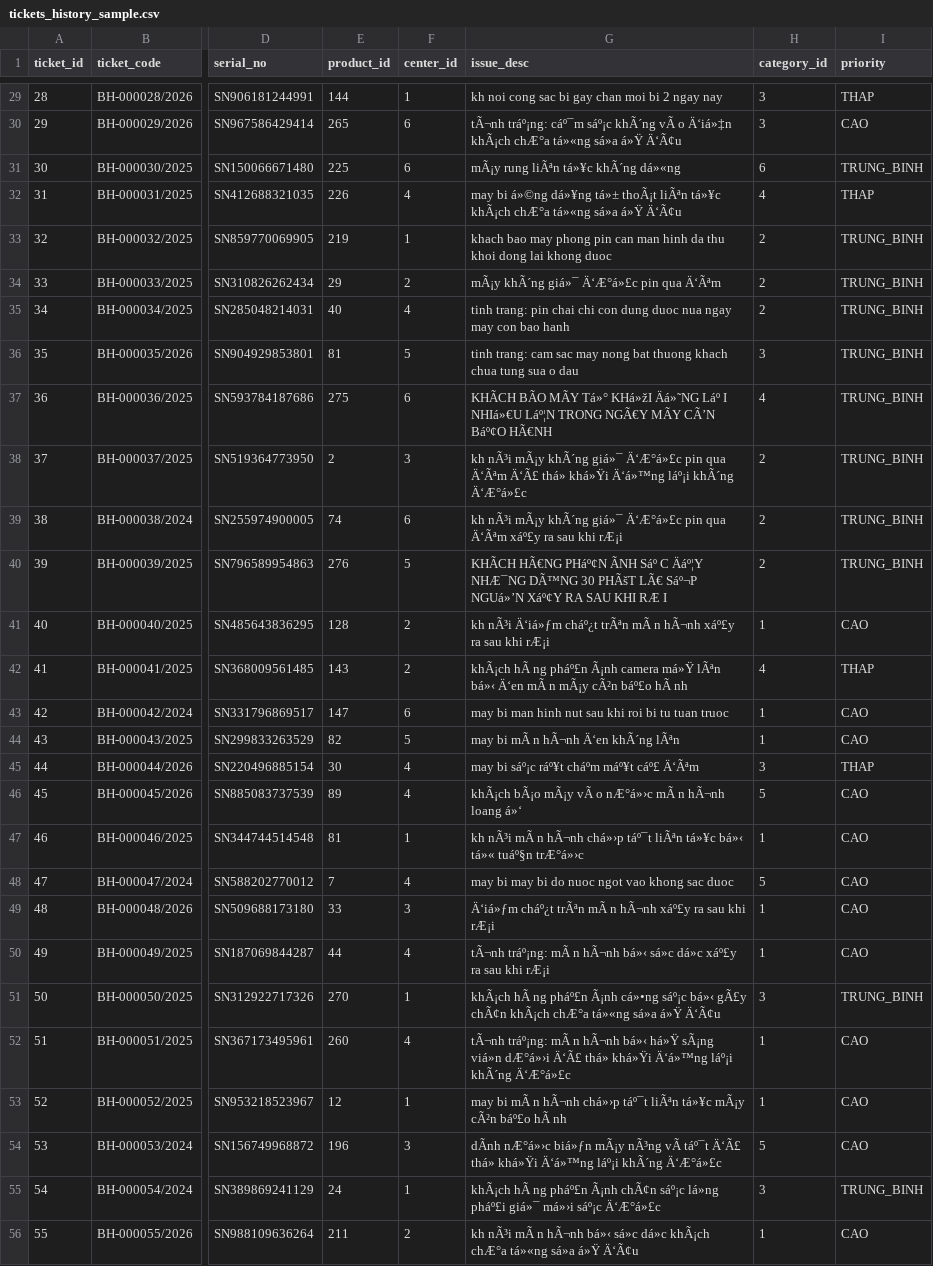
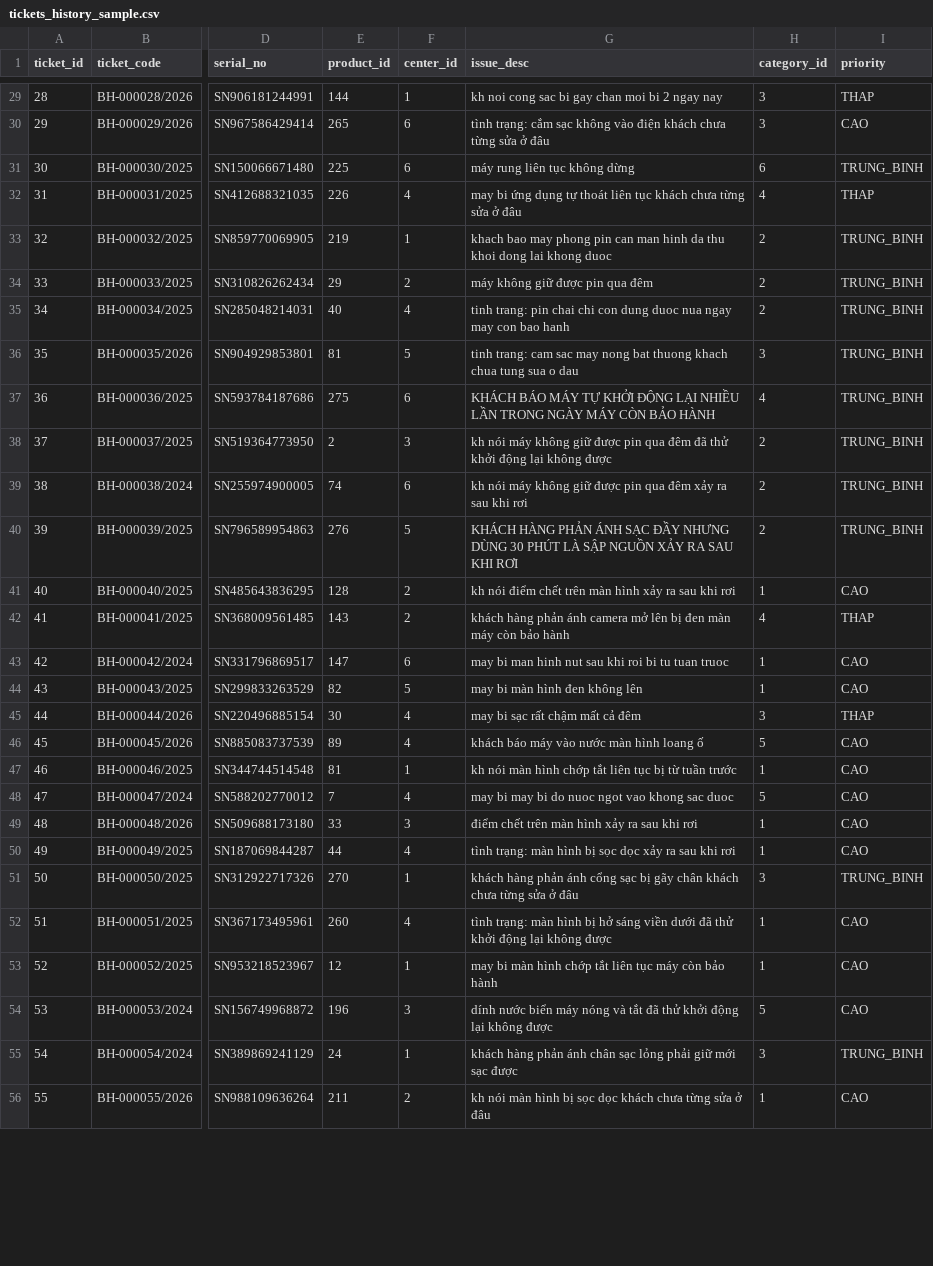
Before and after one commit to NguyenNamKhanh05/cdtn1-nguyennamkhanh-l2, a CSV file: data/sample/tickets_history_sample.csv, drawn as a sheet; only a part is shown, gaps mark what is left out; the diff covers the shown part only; the diff names each change by its address in the sheet, - before the commit and + after, or states it on an @@ line.

```diff
--- a/data/sample/tickets_history_sample.csv
+++ b/data/sample/tickets_history_sample.csv
-G30 (issue_desc): tÃ¬nh tráº¡ng: cáº¯m sáº¡c khÃ´ng vÃ o Ä‘iá»‡n khÃ¡ch chÆ°a tá»«ng sá»a á»Ÿ Ä‘Ã¢u
+G30 (issue_desc): tình trạng: cắm sạc không vào điện khách chưa từng sửa ở đâu
-G31 (issue_desc): mÃ¡y rung liÃªn tá»¥c khÃ´ng dá»«ng
+G31 (issue_desc): máy rung liên tục không dừng
-G32 (issue_desc): may bi á»©ng dá»¥ng tá»± thoÃ¡t liÃªn tá»¥c khÃ¡ch chÆ°a tá»«ng sá»a á»Ÿ Ä‘Ã¢u
+G32 (issue_desc): may bi ứng dụng tự thoát liên tục khách chưa từng sửa ở đâu
-G34 (issue_desc): mÃ¡y khÃ´ng giá»¯ Ä‘Æ°á»£c pin qua Ä‘Ãªm
+G34 (issue_desc): máy không giữ được pin qua đêm
-G37 (issue_desc): KHÃCH BÃO MÃY Tá»° KHá»žI Äá»˜NG Láº I NHIá»€U Láº¦N TRONG NGÃ€Y MÃY CÃ’N Báº¢O HÃ€NH
+G37 (issue_desc): KHÁCH BÁO MÁY TỰ KHỞI ĐỘNG LẠI NHIỀU LẦN TRONG NGÀY MÁY CÒN BẢO HÀNH
-G38 (issue_desc): kh nÃ³i mÃ¡y khÃ´ng giá»¯ Ä‘Æ°á»£c pin qua Ä‘Ãªm Ä‘Ã£ thá» khá»Ÿi Ä‘á»™ng láº¡i khÃ´ng Ä‘Æ°á»£c
+G38 (issue_desc): kh nói máy không giữ được pin qua đêm đã thử khởi động lại không được
-G39 (issue_desc): kh nÃ³i mÃ¡y khÃ´ng giá»¯ Ä‘Æ°á»£c pin qua Ä‘Ãªm xáº£y ra sau khi rÆ¡i
+G39 (issue_desc): kh nói máy không giữ được pin qua đêm xảy ra sau khi rơi
-G40 (issue_desc): KHÃCH HÃ€NG PHáº¢N ÃNH Sáº C Äáº¦Y NHÆ¯NG DÃ™NG 30 PHÃšT LÃ€ Sáº¬P NGUá»’N Xáº¢Y RA SAU KHI RÆ I
+G40 (issue_desc): KHÁCH HÀNG PHẢN ÁNH SẠC ĐẦY NHƯNG DÙNG 30 PHÚT LÀ SẬP NGUỒN XẢY RA SAU KHI RƠI
-G41 (issue_desc): kh nÃ³i Ä‘iá»ƒm cháº¿t trÃªn mÃ n hÃ¬nh xáº£y ra sau khi rÆ¡i
+G41 (issue_desc): kh nói điểm chết trên màn hình xảy ra sau khi rơi
-G42 (issue_desc): khÃ¡ch hÃ ng pháº£n Ã¡nh camera má»Ÿ lÃªn bá»‹ Ä‘en mÃ n mÃ¡y cÃ²n báº£o hÃ nh
+G42 (issue_desc): khách hàng phản ánh camera mở lên bị đen màn máy còn bảo hành
-G44 (issue_desc): may bi mÃ n hÃ¬nh Ä‘en khÃ´ng lÃªn
+G44 (issue_desc): may bi màn hình đen không lên
-G45 (issue_desc): may bi sáº¡c ráº¥t cháºm máº¥t cáº£ Ä‘Ãªm
+G45 (issue_desc): may bi sạc rất chậm mất cả đêm
-G46 (issue_desc): khÃ¡ch bÃ¡o mÃ¡y vÃ o nÆ°á»›c mÃ n hÃ¬nh loang á»‘
+G46 (issue_desc): khách báo máy vào nước màn hình loang ố
-G47 (issue_desc): kh nÃ³i mÃ n hÃ¬nh chá»›p táº¯t liÃªn tá»¥c bá»‹ tá»« tuáº§n trÆ°á»›c
+G47 (issue_desc): kh nói màn hình chớp tắt liên tục bị từ tuần trước
-G49 (issue_desc): Ä‘iá»ƒm cháº¿t trÃªn mÃ n hÃ¬nh xáº£y ra sau khi rÆ¡i
+G49 (issue_desc): điểm chết trên màn hình xảy ra sau khi rơi
-G50 (issue_desc): tÃ¬nh tráº¡ng: mÃ n hÃ¬nh bá»‹ sá»c dá»c xáº£y ra sau khi rÆ¡i
+G50 (issue_desc): tình trạng: màn hình bị sọc dọc xảy ra sau khi rơi
-G51 (issue_desc): khÃ¡ch hÃ ng pháº£n Ã¡nh cá»•ng sáº¡c bá»‹ gÃ£y chÃ¢n khÃ¡ch chÆ°a tá»«ng sá»a á»Ÿ Ä‘Ã¢u
+G51 (issue_desc): khách hàng phản ánh cổng sạc bị gãy chân khách chưa từng sửa ở đâu
-G52 (issue_desc): tÃ¬nh tráº¡ng: mÃ n hÃ¬nh bá»‹ há»Ÿ sÃ¡ng viá»n dÆ°á»›i Ä‘Ã£ thá» khá»Ÿi Ä‘á»™ng láº¡i khÃ´ng Ä‘Æ°á»£c
+G52 (issue_desc): tình trạng: màn hình bị hở sáng viền dưới đã thử khởi động lại không được
-G53 (issue_desc): may bi mÃ n hÃ¬nh chá»›p táº¯t liÃªn tá»¥c mÃ¡y cÃ²n báº£o hÃ nh
+G53 (issue_desc): may bi màn hình chớp tắt liên tục máy còn bảo hành
-G54 (issue_desc): dÃnh nÆ°á»›c biá»ƒn mÃ¡y nÃ³ng vÃ táº¯t Ä‘Ã£ thá» khá»Ÿi Ä‘á»™ng láº¡i khÃ´ng Ä‘Æ°á»£c
+G54 (issue_desc): dính nước biển máy nóng và tắt đã thử khởi động lại không được
-G55 (issue_desc): khÃ¡ch hÃ ng pháº£n Ã¡nh chÃ¢n sáº¡c lá»ng pháº£i giá»¯ má»›i sáº¡c Ä‘Æ°á»£c
+G55 (issue_desc): khách hàng phản ánh chân sạc lỏng phải giữ mới sạc được
-G56 (issue_desc): kh nÃ³i mÃ n hÃ¬nh bá»‹ sá»c dá»c khÃ¡ch chÆ°a tá»«ng sá»a á»Ÿ Ä‘Ã¢u
+G56 (issue_desc): kh nói màn hình bị sọc dọc khách chưa từng sửa ở đâu
```
Also changed, not shown: 59 edited cells elsewhere in this file, data/sample/customers_sample.csv, data/sample/ticket_status_log_sample.csv, 11 other files.
